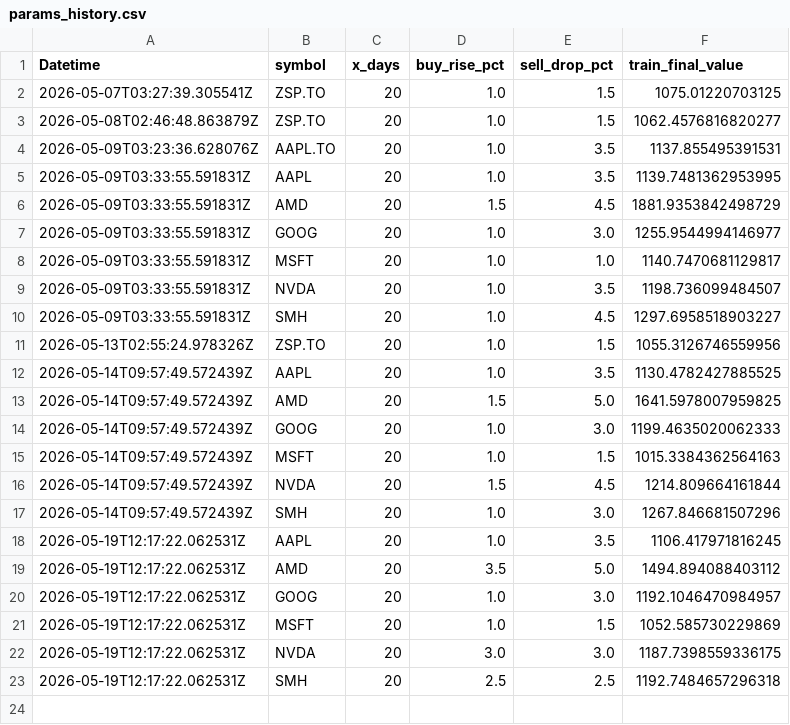
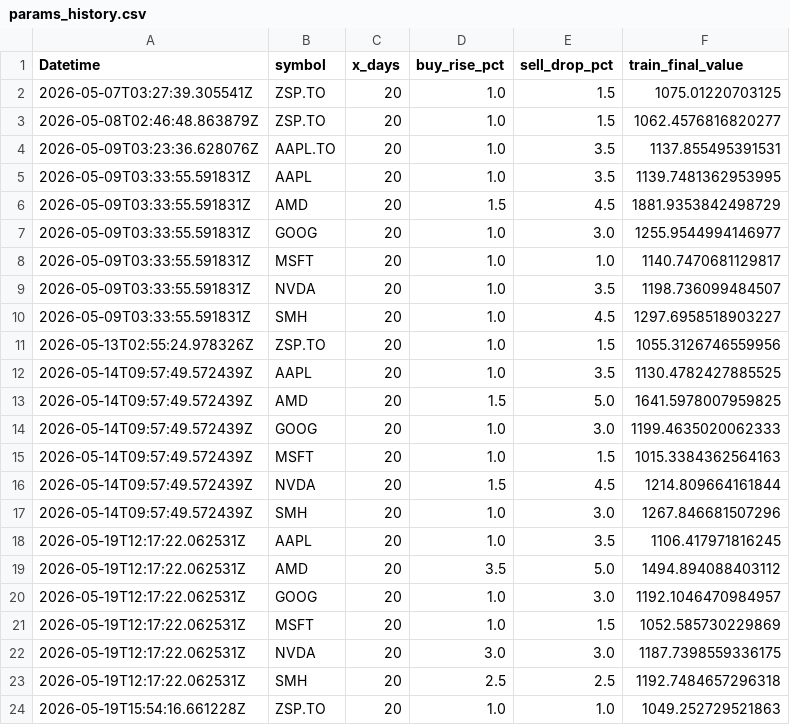
Before and after one commit to phungthien97/autonomous-trade-alerts, a CSV file: state/params_history.csv, drawn as a sheet.

```diff
--- a/state/params_history.csv
+++ b/state/params_history.csv
@@ -23 +23,2 @@ Datetime,symbol,x_days,buy_rise_pct,sell_drop_pct,train_final_value
 2026-05-19T12:17:22.062531Z,SMH,20,2.5,2.5,1192.7484657296318
+2026-05-19T15:54:16.661228Z,ZSP.TO,20,1.0,1.0,1049.252729521863
```
Also changed, not shown: state/equity.csv, state/trades.csv, 2 other files.
